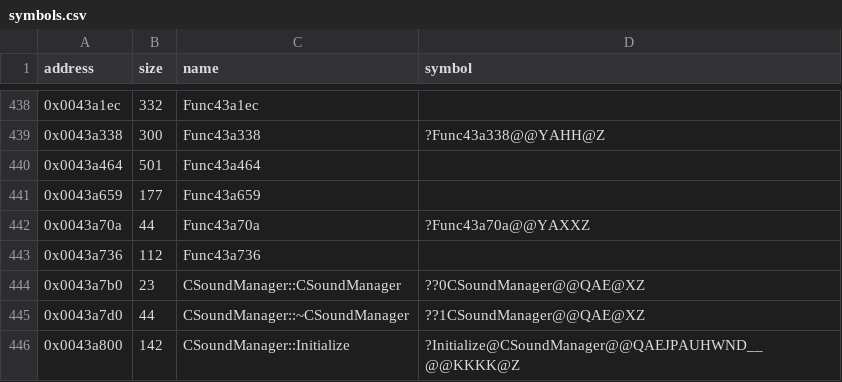
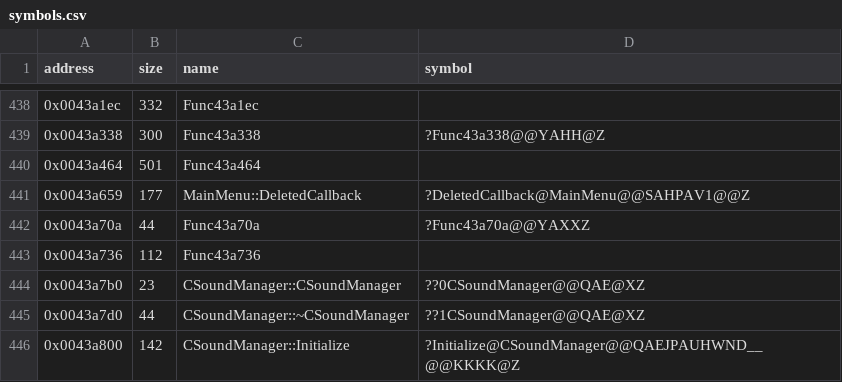
Before and after one commit to Cirno-Labs/th06, a CSV file: config/symbols.csv, drawn as a sheet; only a part is shown, gaps mark what is left out.

Commit message:
Decompile MainMenu::DeletedCallback (0x43a659)

```diff
--- a/config/symbols.csv
+++ b/config/symbols.csv
@@ -440,3 +440,3 @@ address,size,name,symbol
 0x0043a464,501,Func43a464,
-0x0043a659,177,Func43a659,
+0x0043a659,177,MainMenu::DeletedCallback,?DeletedCallback@MainMenu@@SAHPAV1@@Z
 0x0043a70a,44,Func43a70a,?Func43a70a@@YAXXZ
```
Also changed, not shown: 4 other files.
